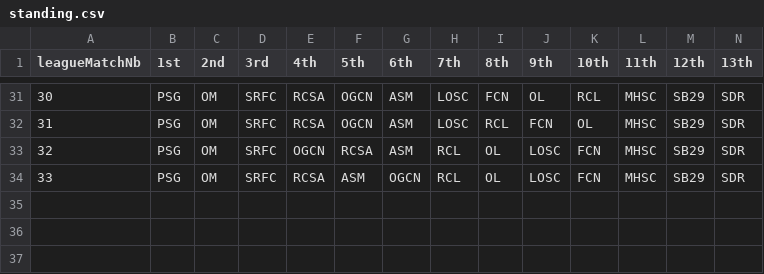
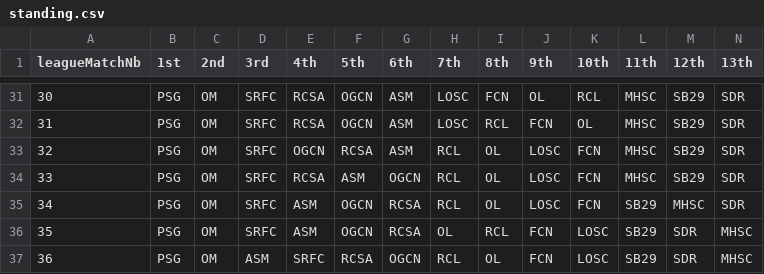
Before and after one commit to AxelCurso/sportDB_fb-FR_Ligue1, a CSV file: 2021-2022/standing.csv, drawn as a sheet; only a part is shown, gaps mark what is left out; rows hold the shown columns only; the diff names each change by its address in the sheet, - before the commit and + after, or states it on an @@ line.

```diff
--- a/2021-2022/standing.csv
+++ b/2021-2022/standing.csv
+row 35: 34 | PSG | OM | SRFC | ASM | OGCN | RCSA | RCL | OL | LOSC | FCN | SB29 | MHSC | SDR
+row 36: 35 | PSG | OM | SRFC | ASM | OGCN | RCSA | OL | RCL | FCN | LOSC | SB29 | SDR | MHSC
+row 37: 36 | PSG | OM | ASM | SRFC | RCSA | OGCN | RCL | OL | FCN | LOSC | SB29 | SDR | MHSC
```
Also changed, not shown: 2021-2022/14thPlaceOverTime.csv, 2021-2022/15thPlaceOverTime.csv, 19 other files.
